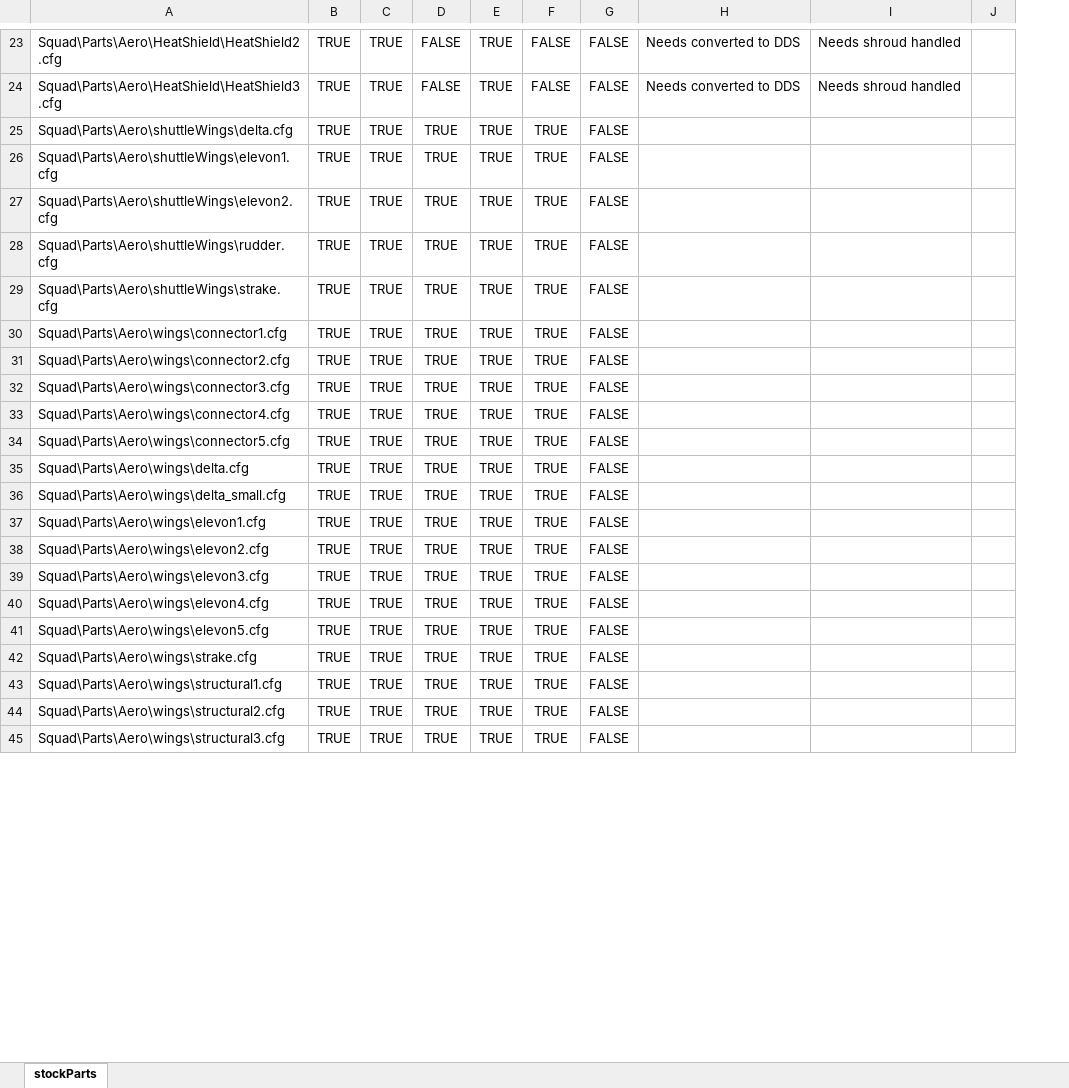
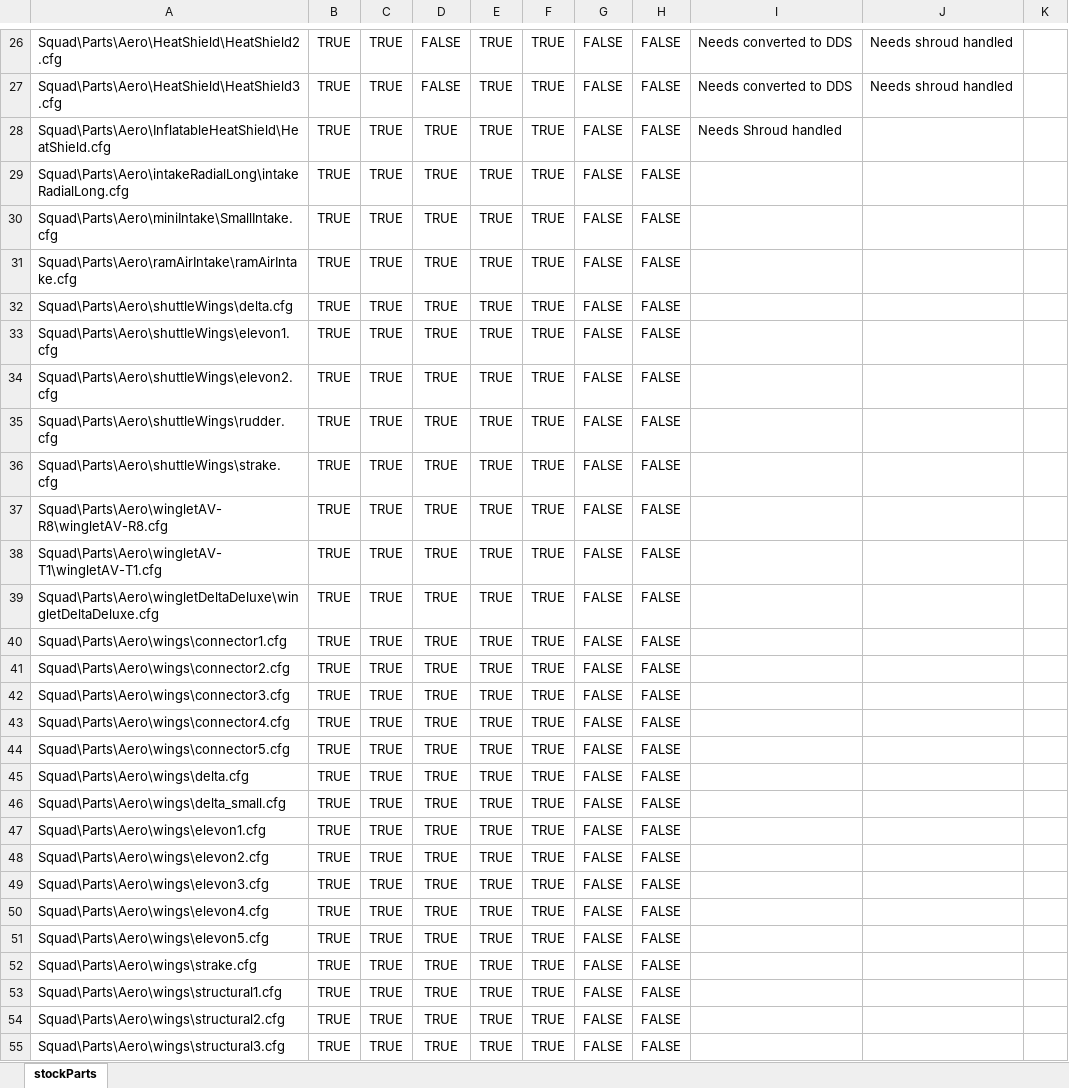
Before and after one commit to shadowmage45/STUCK, an Excel workbook: GameData/STUCK/stockParts.xlsx, sheet stockParts, drawn as a sheet; only a part is shown, gaps mark what is left out; values as stored, in another font and other column widths than the file's, no borders; conditional formats not drawn; addresses are those after the commit; the diff covers the shown part only; the diff names each change by its address in the sheet, - before the commit and + after, or states it on an @@ line.

```diff
--- a/GameData/STUCK/stockParts.xlsx (sheet stockParts)
+++ b/GameData/STUCK/stockParts.xlsx (sheet stockParts)
+column F, rows 26-27: TRUE | TRUE; rows 32-36: all TRUE; rows 40-55: all TRUE
+row 28: Squad\Parts\Aero\InflatableHeatShield\HeatShield.cfg | TRUE | TRUE | TRUE | TRUE | TRUE | FALSE | FALSE | Needs Shroud handled
+row 29: Squad\Parts\Aero\intakeRadialLong\intakeRadialLong.cfg | TRUE | TRUE | TRUE | TRUE | TRUE | FALSE | FALSE
+row 30: Squad\Parts\Aero\miniIntake\SmallIntake.cfg | TRUE | TRUE | TRUE | TRUE | TRUE | FALSE | FALSE
+row 31: Squad\Parts\Aero\ramAirIntake\ramAirIntake.cfg | TRUE | TRUE | TRUE | TRUE | TRUE | FALSE | FALSE
-G32:G36: TRUE
+G32:G36: FALSE
+row 37: Squad\Parts\Aero\wingletAV-R8\wingletAV-R8.cfg | TRUE | TRUE | TRUE | TRUE | TRUE | FALSE | FALSE
+row 38: Squad\Parts\Aero\wingletAV-T1\wingletAV-T1.cfg | TRUE | TRUE | TRUE | TRUE | TRUE | FALSE | FALSE
+row 39: Squad\Parts\Aero\wingletDeltaDeluxe\wingletDeltaDeluxe.cfg | TRUE | TRUE | TRUE | TRUE | TRUE | FALSE | FALSE
-G40:G55: TRUE
+G40:G55: FALSE
```
Also changed, not shown: 106 added rows, 113 removed rows, 8 moved rows and 26 edited cells elsewhere in this sheet, 3 other files.
